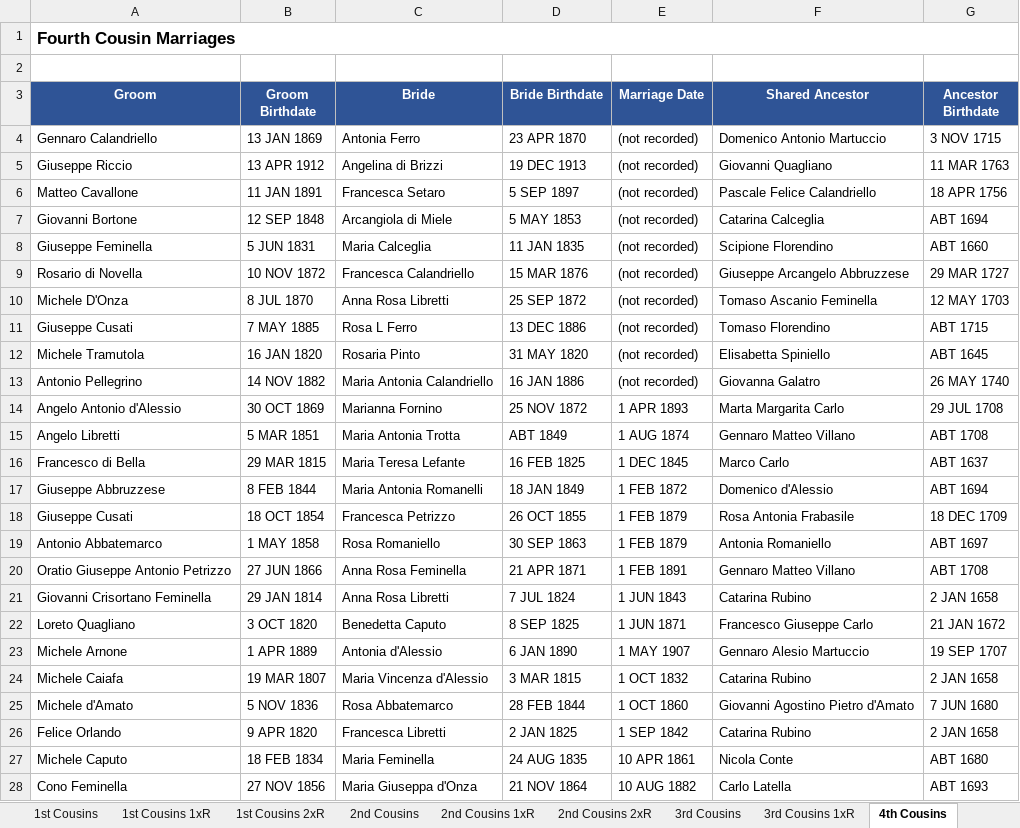
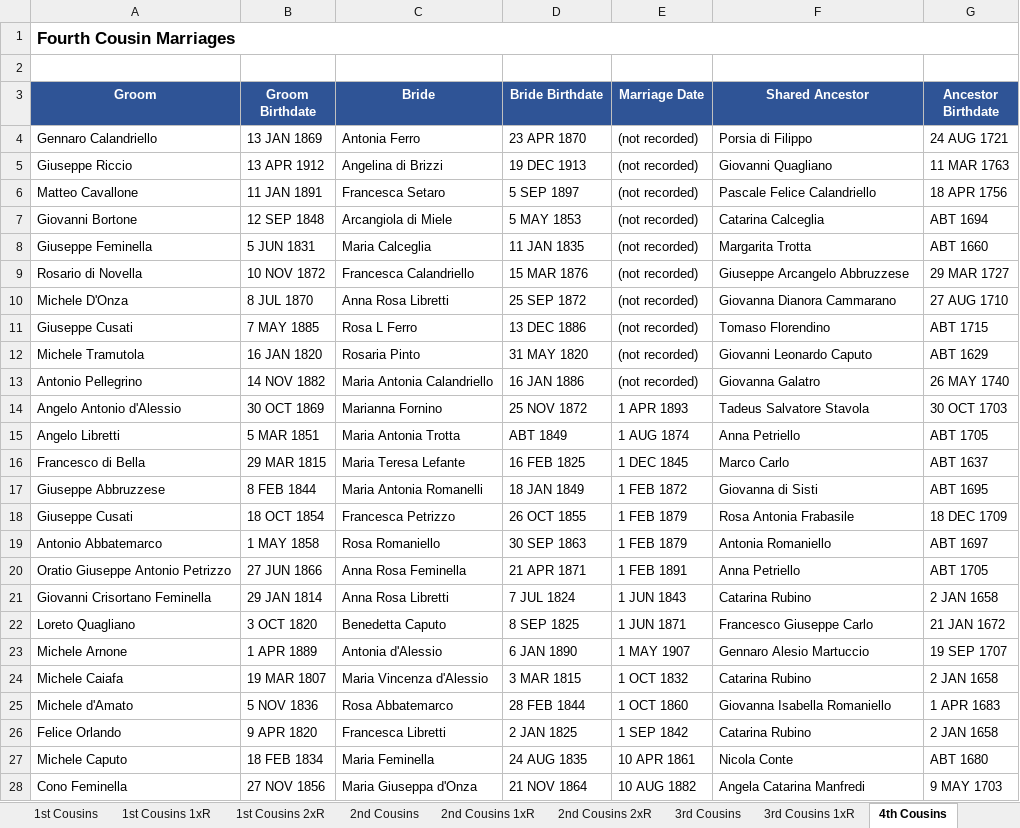
Before and after one commit to johncavallone/sassanochicago, an Excel workbook: assets/downloads/Sassano_Cousin_Marriages.xlsx, sheet 4th Cousins, drawn as a sheet; only a part is shown; values as stored, in another font and other column widths than the file's, no borders; the diff covers the shown part only; the diff names each change by its address in the sheet, - before the commit and + after, or states it on an @@ line.

```diff
--- a/assets/downloads/Sassano_Cousin_Marriages.xlsx (sheet 4th Cousins)
+++ b/assets/downloads/Sassano_Cousin_Marriages.xlsx (sheet 4th Cousins)
-F4 (Shared Ancestor): Domenico Antonio Martuccio
+F4 (Shared Ancestor): Porsia di Filippo
-G4 (Ancestor Birthdate): 3 NOV 1715
+G4 (Ancestor Birthdate): 24 AUG 1721
-F8 (Shared Ancestor): Scipione Florendino
+F8 (Shared Ancestor): Margarita Trotta
-F10 (Shared Ancestor): Tomaso Ascanio Feminella
+F10 (Shared Ancestor): Giovanna Dianora Cammarano
-G10 (Ancestor Birthdate): 12 MAY 1703
+G10 (Ancestor Birthdate): 27 AUG 1710
-F12 (Shared Ancestor): Elisabetta Spiniello
+F12 (Shared Ancestor): Giovanni Leonardo Caputo
-G12 (Ancestor Birthdate): ABT 1645
+G12 (Ancestor Birthdate): ABT 1629
-F14 (Shared Ancestor): Marta Margarita Carlo
+F14 (Shared Ancestor): Tadeus Salvatore Stavola
-G14 (Ancestor Birthdate): 29 JUL 1708
+G14 (Ancestor Birthdate): 30 OCT 1703
-F15 (Shared Ancestor): Gennaro Matteo Villano
+F15 (Shared Ancestor): Anna Petriello
-G15 (Ancestor Birthdate): ABT 1708
+G15 (Ancestor Birthdate): ABT 1705
-F17 (Shared Ancestor): Domenico d'Alessio
+F17 (Shared Ancestor): Giovanna di Sisti
-G17 (Ancestor Birthdate): ABT 1694
+G17 (Ancestor Birthdate): ABT 1695
-F20 (Shared Ancestor): Gennaro Matteo Villano
+F20 (Shared Ancestor): Anna Petriello
-G20 (Ancestor Birthdate): ABT 1708
+G20 (Ancestor Birthdate): ABT 1705
-F25 (Shared Ancestor): Giovanni Agostino Pietro d'Amato
+F25 (Shared Ancestor): Giovanna Isabella Romaniello
-G25 (Ancestor Birthdate): 7 JUN 1680
+G25 (Ancestor Birthdate): 1 APR 1683
-F28 (Shared Ancestor): Carlo Latella
+F28 (Shared Ancestor): Angela Catarina Manfredi
-G28 (Ancestor Birthdate): ABT 1693
+G28 (Ancestor Birthdate): 9 MAY 1703
```
Also changed, not shown: 5 added rows and 281 edited cells elsewhere in this sheet, sheet 3rd Cousins 1xR, sheet 3rd Cousins, sheet 2nd Cousins 1xR, sheet 2nd Cousins, sheet Chicago via Descendant, sheet Chicago Cousin Marriages, 5 more sheets, formulas that keep their value, 15 other files.
